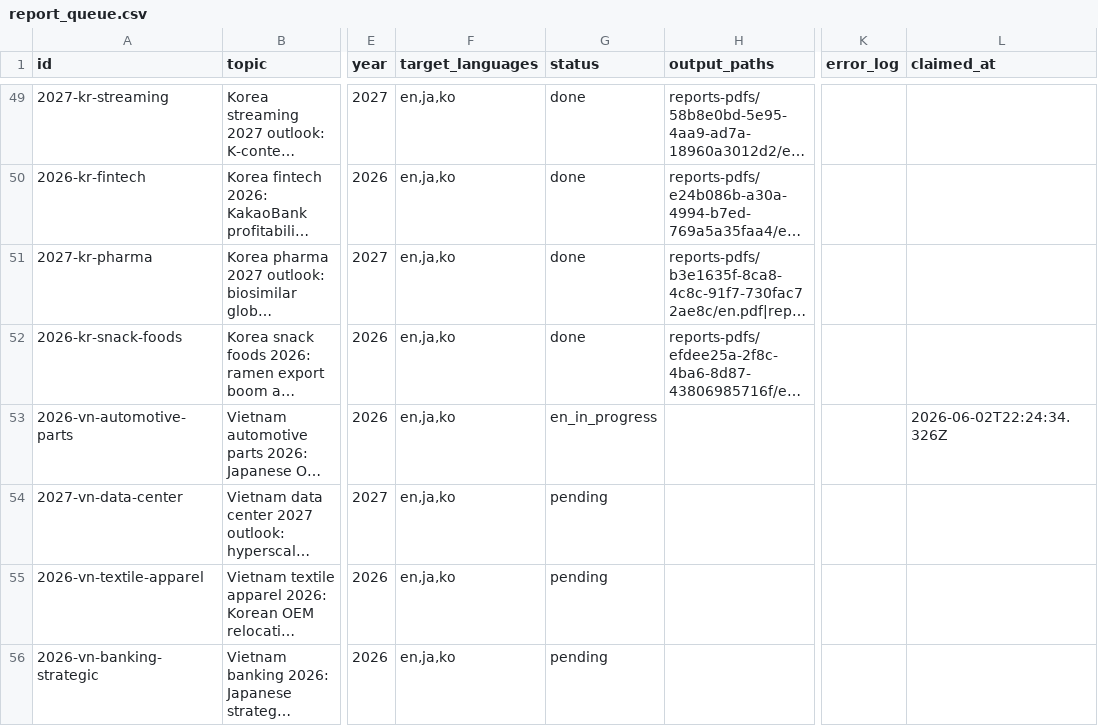
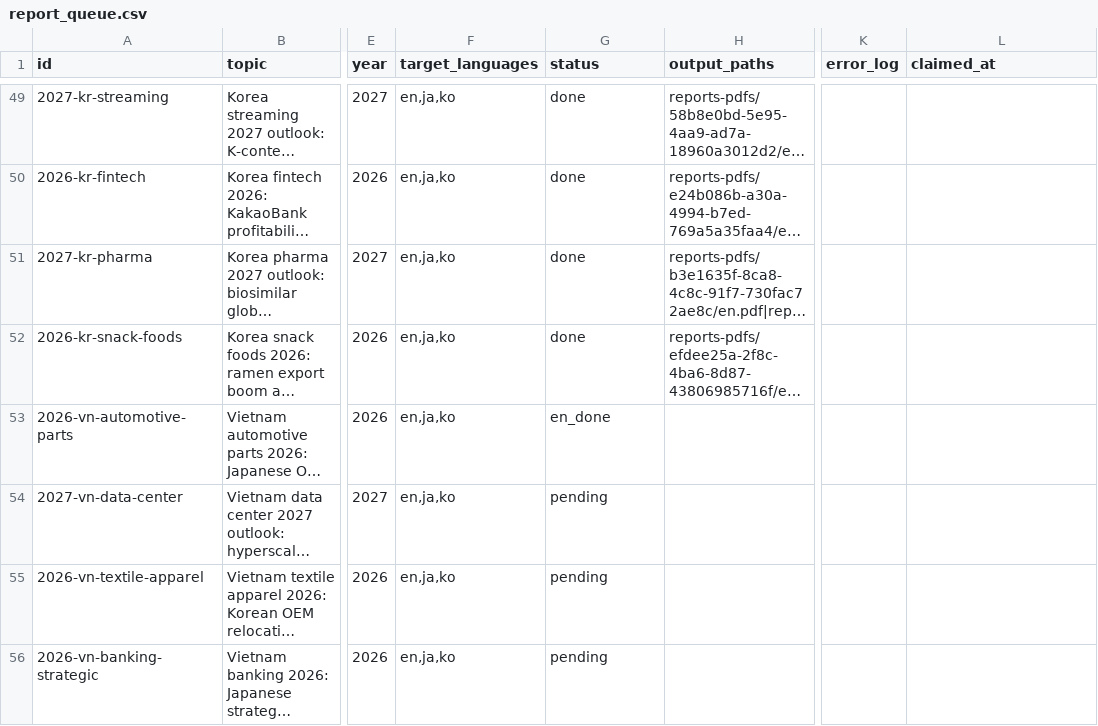
Before and after one commit to henryvn2004-arch/kira-research, a CSV file: data/report_queue.csv, drawn as a sheet; only a part is shown, gaps mark what is left out; long unchanged cells end in …; the diff names each change by its address in the sheet, - before the commit and + after, or states it on an @@ line.

Commit message:
batch: EN done for 2026-vn-automotive-parts

```diff
--- a/data/report_queue.csv
+++ b/data/report_queue.csv
-G53 (status): en_in_progress
+G53 (status): en_done
-L53 (claimed_at): 2026-06-02T22:24:34.326Z
+L53 (claimed_at): (empty)
```
Also changed, not shown: 1 other file.
